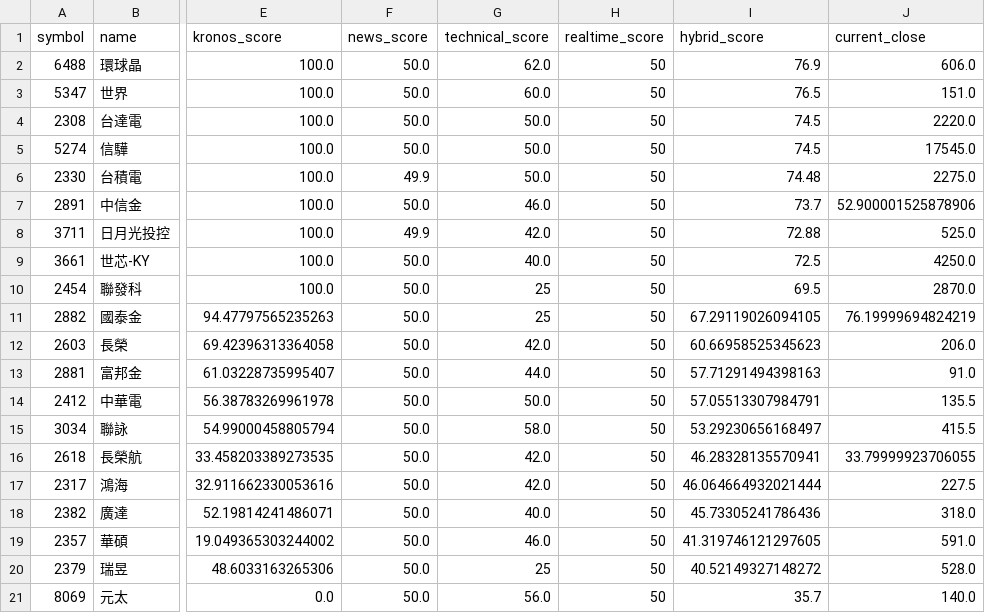
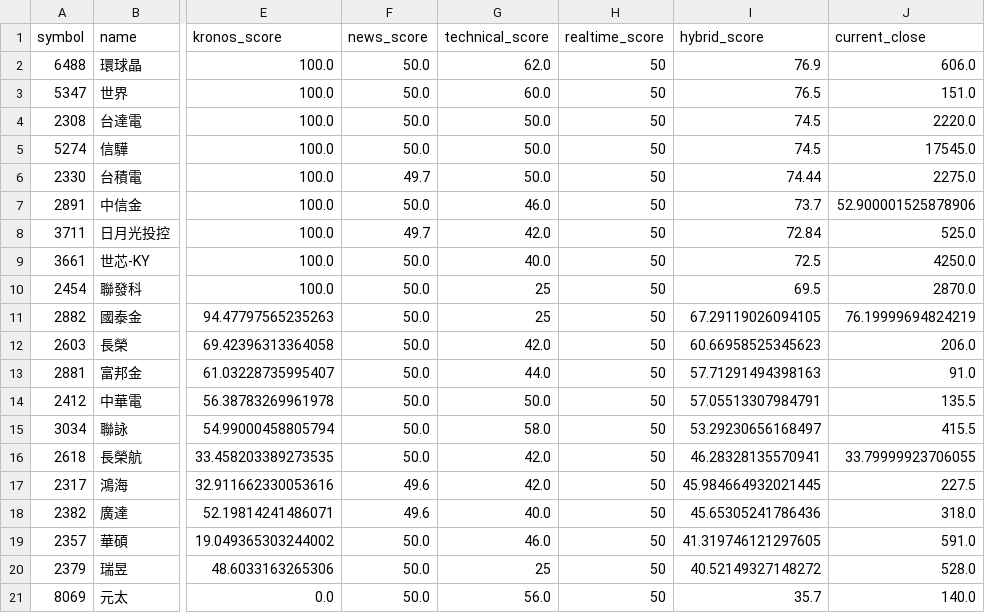
Before and after one commit to Rosana1517/Daily-Stock-Analysis, a CSV file: reports/tw_hybrid_2026-05-04.csv, drawn as a sheet; only a part is shown, gaps mark what is left out; the diff names each change by its address in the sheet, - before the commit and + after, or states it on an @@ line.

```diff
--- a/reports/tw_hybrid_2026-05-04.csv
+++ b/reports/tw_hybrid_2026-05-04.csv
-F6 (news_score): 49.9
+F6 (news_score): 49.7
-I6 (hybrid_score): 74.48
+I6 (hybrid_score): 74.44
-F8 (news_score): 49.9
+F8 (news_score): 49.7
-I8 (hybrid_score): 72.88
+I8 (hybrid_score): 72.84
-F17:F18 (news_score): 50.0
+F17:F18 (news_score): 49.6
-I17 (hybrid_score): 46.064664932021444
+I17 (hybrid_score): 45.984664932021445
-I18 (hybrid_score): 45.73305241786436
+I18 (hybrid_score): 45.65305241786436
```
Also changed, not shown: 3 other files.
